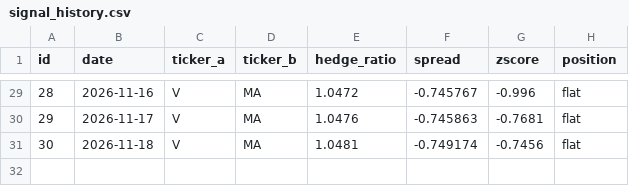
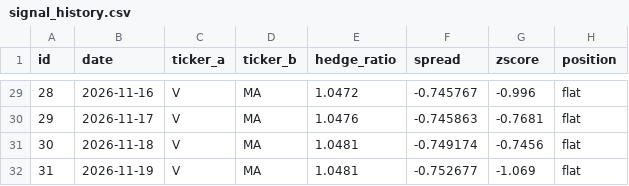
Before and after one commit to dev121-python/pairs-signal-monitor, a CSV file: signal_history.csv, drawn as a sheet; only a part is shown, gaps mark what is left out.

```diff
--- a/signal_history.csv
+++ b/signal_history.csv
@@ -31 +31,2 @@ id,date,ticker_a,ticker_b,hedge_ratio,spread,zscore,position
 30,2026-11-18,V,MA,1.0481,-0.749174,-0.7456,flat
+31,2026-11-19,V,MA,1.0481,-0.752677,-1.069,flat
```
